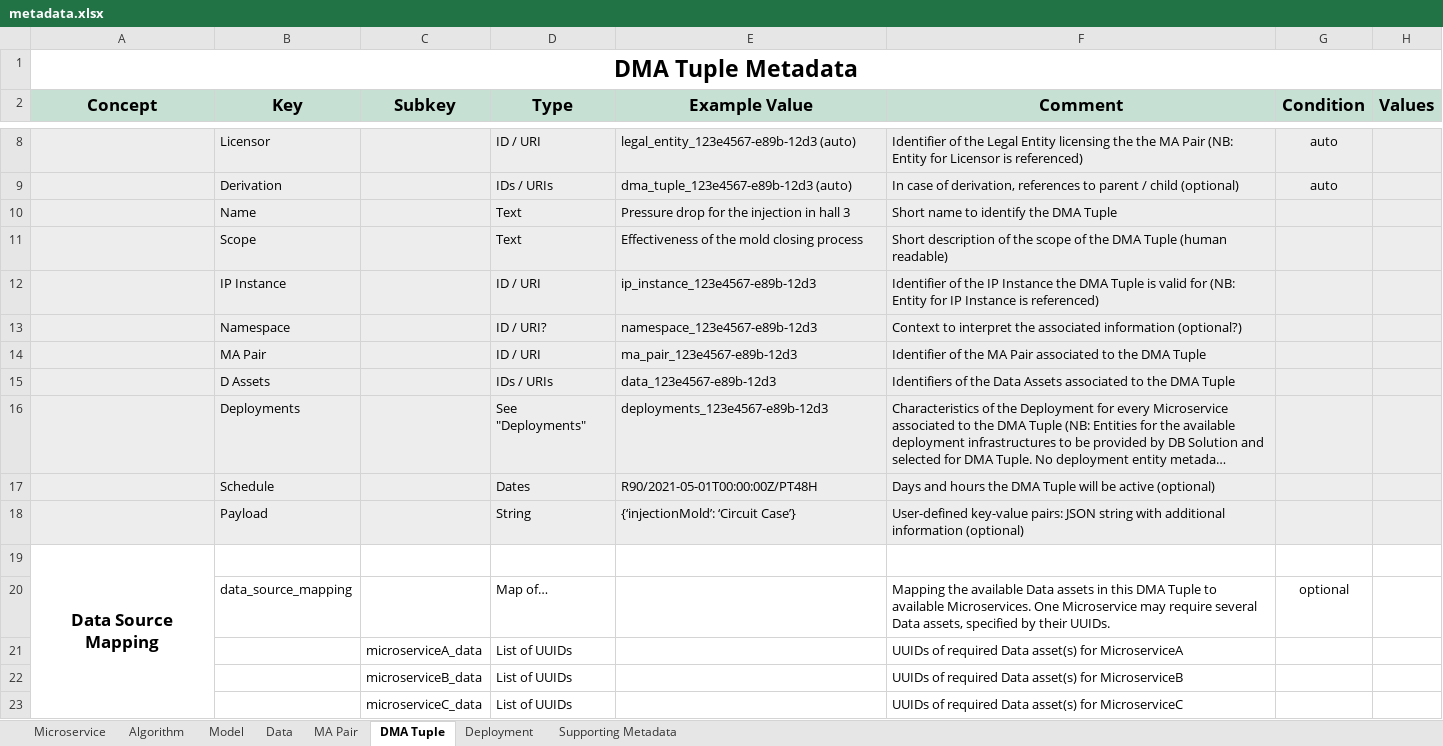
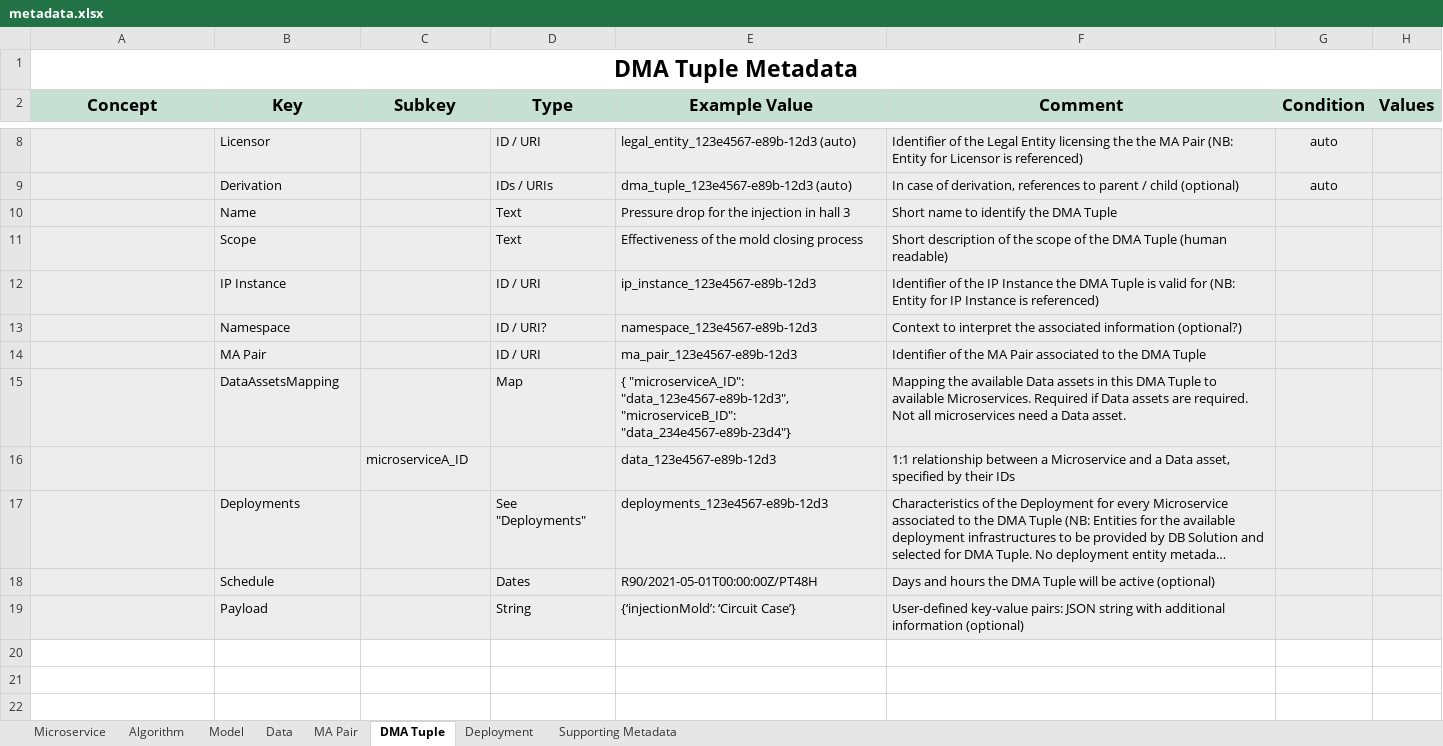
Before and after one commit to DIGITbrain/digitbrain.github.io, an Excel workbook: metadata.xlsx, sheet DMA Tuple, drawn as a sheet; only a part is shown, gaps mark what is left out; long unchanged cells end in …; values as stored, in another font and other column widths than the file's, no borders; charts and pictures not drawn; removed rows and columns are numbered as before the commit, all else as after; the diff names each change by its address in the sheet, - before the commit and + after, or states it on an @@ line.

Commit message:
feat(dma): replace D Assets with DataAssetsMapping

```diff
--- a/metadata.xlsx (sheet DMA Tuple)
+++ b/metadata.xlsx (sheet DMA Tuple)
-row 15:  | D Assets |  | IDs / URIs | data_123e4567-e89b-12d3 | Identifiers of the Data Assets associated to the DMA Tuple
+row 15:  | DataAssetsMapping |  | Map | { "microserviceA_ID": "data_123e4567-e89b-12d3", "microserviceB_ID": "data_234e4567-e89b-23d4"} | Mapping the available Data assets in this DMA Tuple to available Microservices. Required if Data assets are required. Not all microservices need a Data asset.
+row 16:  |  | microserviceA_ID |  | data_123e4567-e89b-12d3 | 1:1 relationship between a Microservice and a Data asset, specified by their IDs
-row 19: Data Source Mapping
-row 20:  | data_source_mapping |  | Map of… |  | Mapping the available Data assets in this DMA Tuple to available Microservices. One Microservice may require several Data assets, specified by their UUIDs. | optional
-row 21:  |  | microserviceA_data | List of UUIDs |  | UUIDs of required Data asset(s) for MicroserviceA
-row 22:  |  | microserviceB_data | List of UUIDs |  | UUIDs of required Data asset(s) for MicroserviceB
-row 23:  |  | microserviceC_data | List of UUIDs |  | UUIDs of required Data asset(s) for MicroserviceC
```
